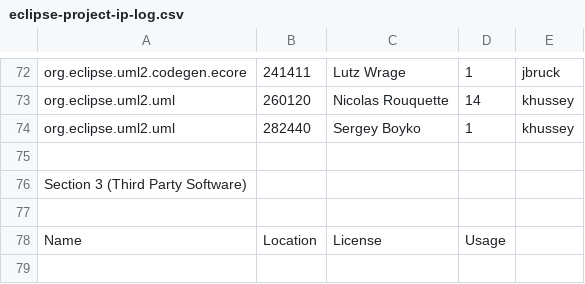
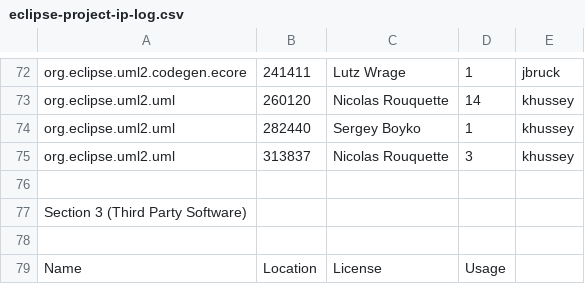
Before and after one commit to eclipse-ocl/ocl-website, a CSV file: uml2/eclipse-project-ip-log.csv, drawn as a sheet; only a part is shown, gaps mark what is left out; the diff names each change by its address in the sheet, - before the commit and + after, or states it on an @@ line.

```diff
--- a/uml2/eclipse-project-ip-log.csv
+++ b/uml2/eclipse-project-ip-log.csv
+row 75: org.eclipse.uml2.uml | 313837 | Nicolas Rouquette | 3 | khussey
```
Also changed, not shown: eclipse-project-ip-log.csv.
